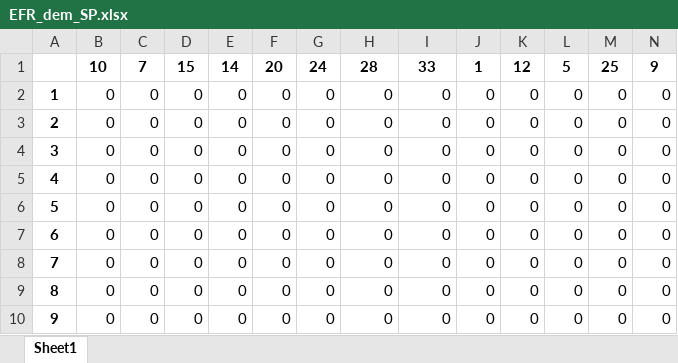
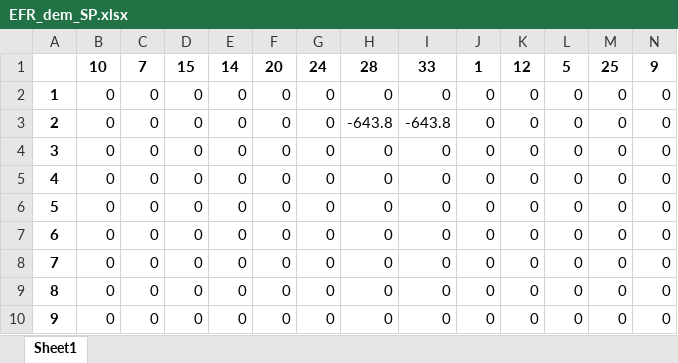
Before and after one commit to ffroberg/water_resources_model, an Excel workbook: Scenario3_savepath/EFR_dem_SP.xlsx, sheet Sheet1, drawn as a sheet; only a part is shown; values as stored, in another font and other column widths than the file's, no borders; the diff names each change by its address in the sheet, - before the commit and + after, or states it on an @@ line.

```diff
--- a/Scenario3_savepath/EFR_dem_SP.xlsx (sheet Sheet1)
+++ b/Scenario3_savepath/EFR_dem_SP.xlsx (sheet Sheet1)
-H3: 0
+H3: -643.8
-I3: 0
+I3: -643.8
```
Also changed, not shown: 5 other files.
